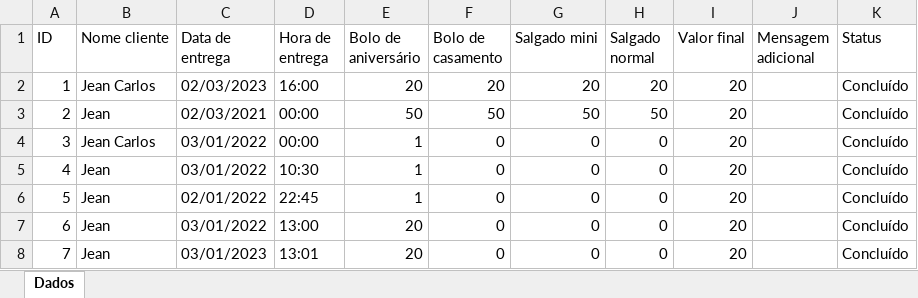
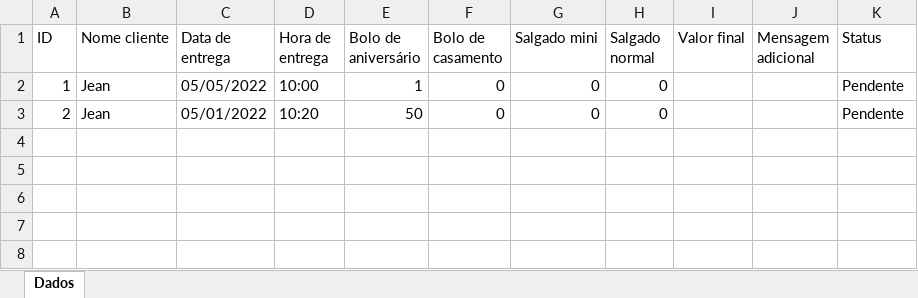
Before and after one commit to JeanCarlos899/ConfeitariaPaulistana, an Excel workbook: dados.xlsx, sheet Dados, drawn as a sheet; values as stored, in another font and other column widths than the file's, no borders; the diff names each change by its address in the sheet, - before the commit and + after, or states it on an @@ line.

Commit message:
Novos temas: quase finalizado

```diff
--- a/dados.xlsx (sheet Dados)
+++ b/dados.xlsx (sheet Dados)
-B2 (Nome cliente): Jean Carlos
+B2 (Nome cliente): Jean
-C2 (Data de entrega): 02/03/2023
+C2 (Data de entrega): 05/05/2022
-D2 (Hora de entrega): 16:00
+D2 (Hora de entrega): 10:00
-E2 (Bolo de aniversário): 20
+E2 (Bolo de aniversário): 1
-F2 (Bolo de casamento): 20
+F2 (Bolo de casamento): 0
-G2 (Salgado mini): 20
+G2 (Salgado mini): 0
-H2 (Salgado normal): 20
+H2 (Salgado normal): 0
-I2:I3 (Valor final): 20
+I2:I3 (Valor final): (empty)
-K2:K3 (Status): Concluído
+K2:K3 (Status): Pendente
-C3 (Data de entrega): 02/03/2021
+C3 (Data de entrega): 05/01/2022
-D3 (Hora de entrega): 00:00
+D3 (Hora de entrega): 10:20
-F3 (Bolo de casamento): 50
+F3 (Bolo de casamento): 0
-G3 (Salgado mini): 50
+G3 (Salgado mini): 0
-H3 (Salgado normal): 50
+H3 (Salgado normal): 0
-row 4: 3 | Jean Carlos | 03/01/2022 | 00:00 | 1 | 0 | 0 | 0 | 20 |  | Concluído
-row 5: 4 | Jean | 03/01/2022 | 10:30 | 1 | 0 | 0 | 0 | 20 |  | Concluído
-row 6: 5 | Jean | 02/01/2022 | 22:45 | 1 | 0 | 0 | 0 | 20 |  | Concluído
-row 7: 6 | Jean | 03/01/2022 | 13:00 | 20 | 0 | 0 | 0 | 20 |  | Concluído
-row 8: 7 | Jean | 03/01/2023 | 13:01 | 20 | 0 | 0 | 0 | 20 |  | Concluído
```
Also changed, not shown: 5 other files.
